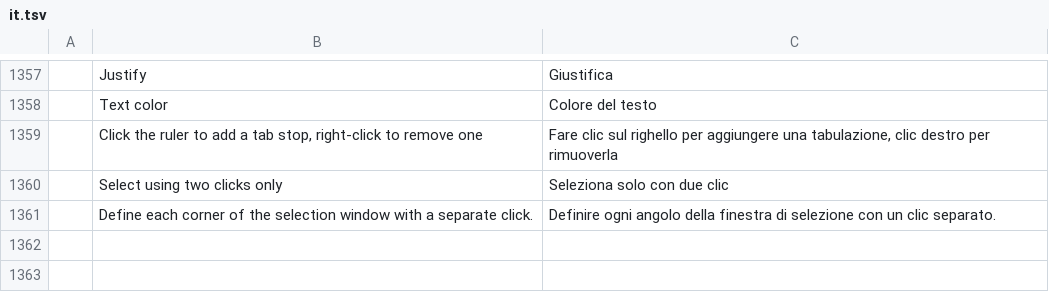
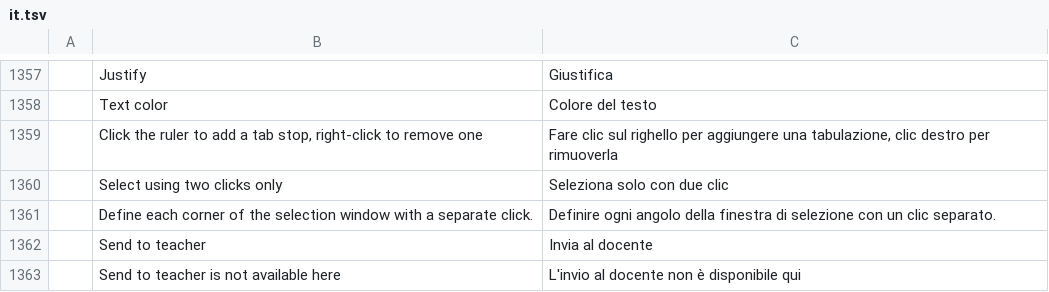
Before and after one commit to amalfibenedetto-labMontecuccoli/disegno-cad, a TSV file: crates/ui-egui/src/i18n/it.tsv, drawn as a sheet; only a part is shown, gaps mark what is left out; the diff names each change by its address in the sheet, - before the commit and + after, or states it on an @@ line.

```diff
--- a/crates/ui-egui/src/i18n/it.tsv
+++ b/crates/ui-egui/src/i18n/it.tsv
+row 1362:  | Send to teacher | Invia al docente
+row 1363:  | Send to teacher is not available here | L'invio al docente non è disponibile qui
```
Also changed, not shown: 10 other files.
